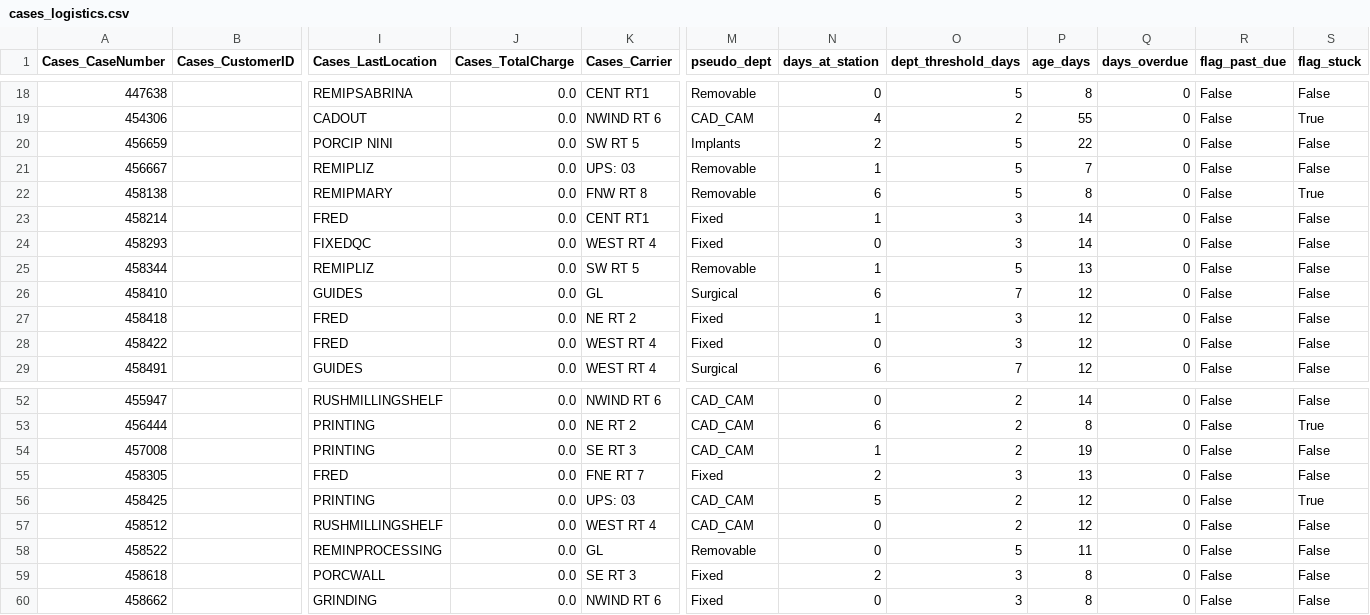
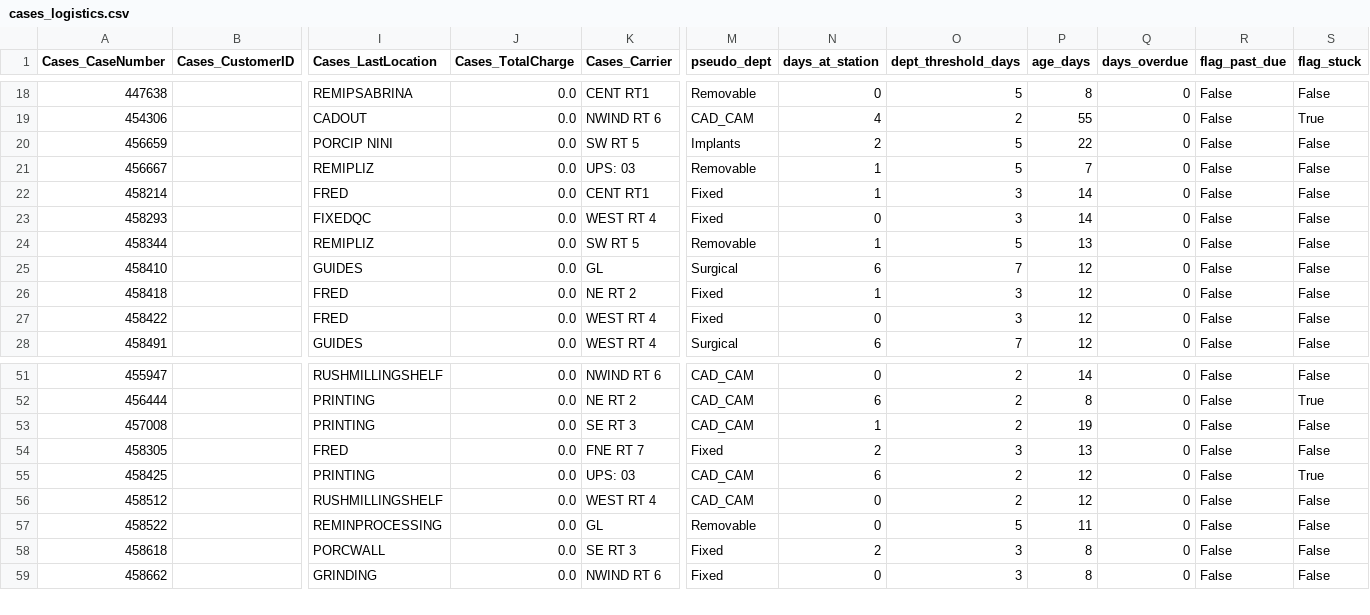
Before and after one commit to danulaszek-bit/artistic-dental-portal, a CSV file: cache/latest/cases_logistics.csv, drawn as a sheet; only a part is shown, gaps mark what is left out; removed rows and columns are numbered as before the commit, all else as after; rows hold the shown columns only; the diff names each change by its address in the sheet, - before the commit and + after, or states it on an @@ line.

```diff
--- a/cache/latest/cases_logistics.csv
+++ b/cache/latest/cases_logistics.csv
-row 22: 458138 |  | REMIPMARY | 0.0 | FNW RT 8 | Removable | 6 | 5 | 8 | 0 | False | True
-N55 (days_at_station): 5
+N55 (days_at_station): 6
```
Also changed, not shown: cache/latest/kpi_gauges.csv, cache/latest/pareto_accounts.csv, 17 other files.
